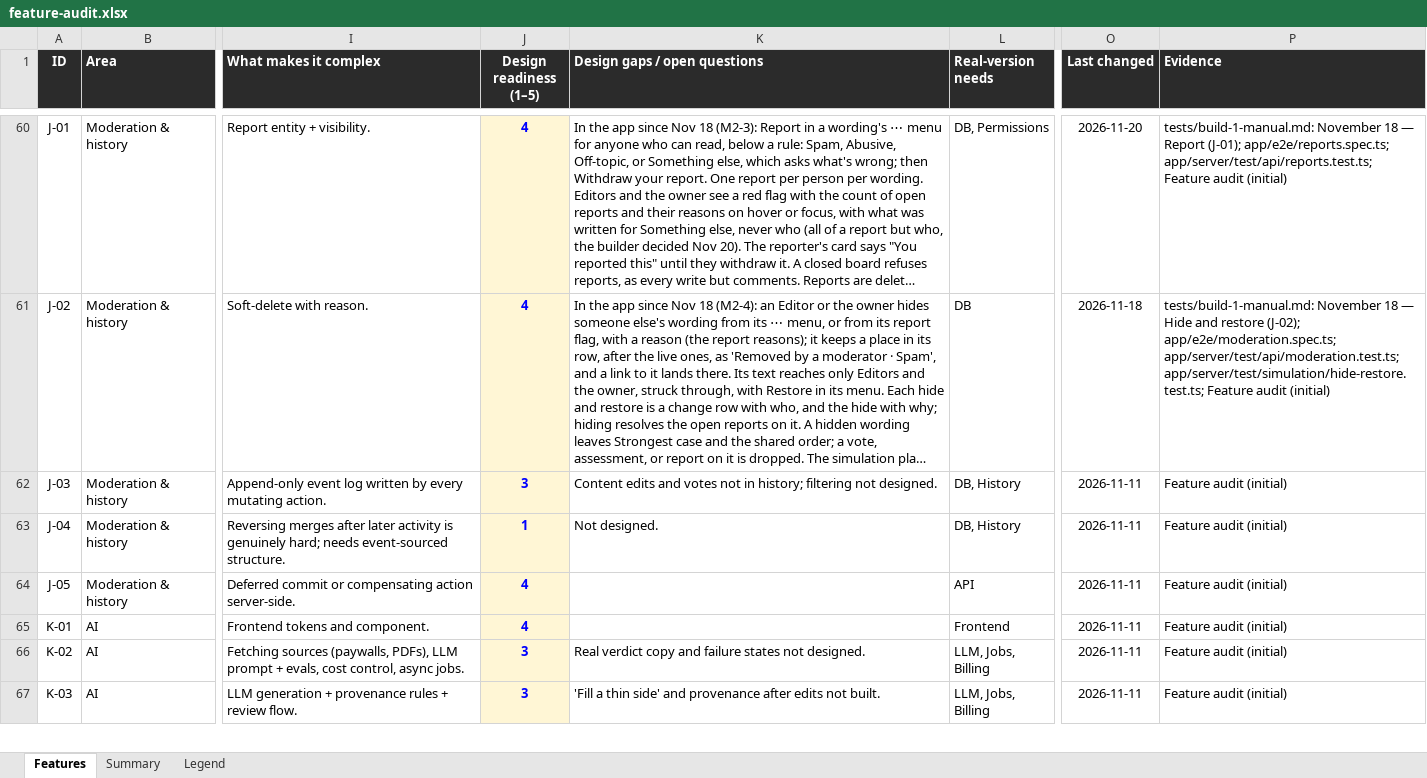
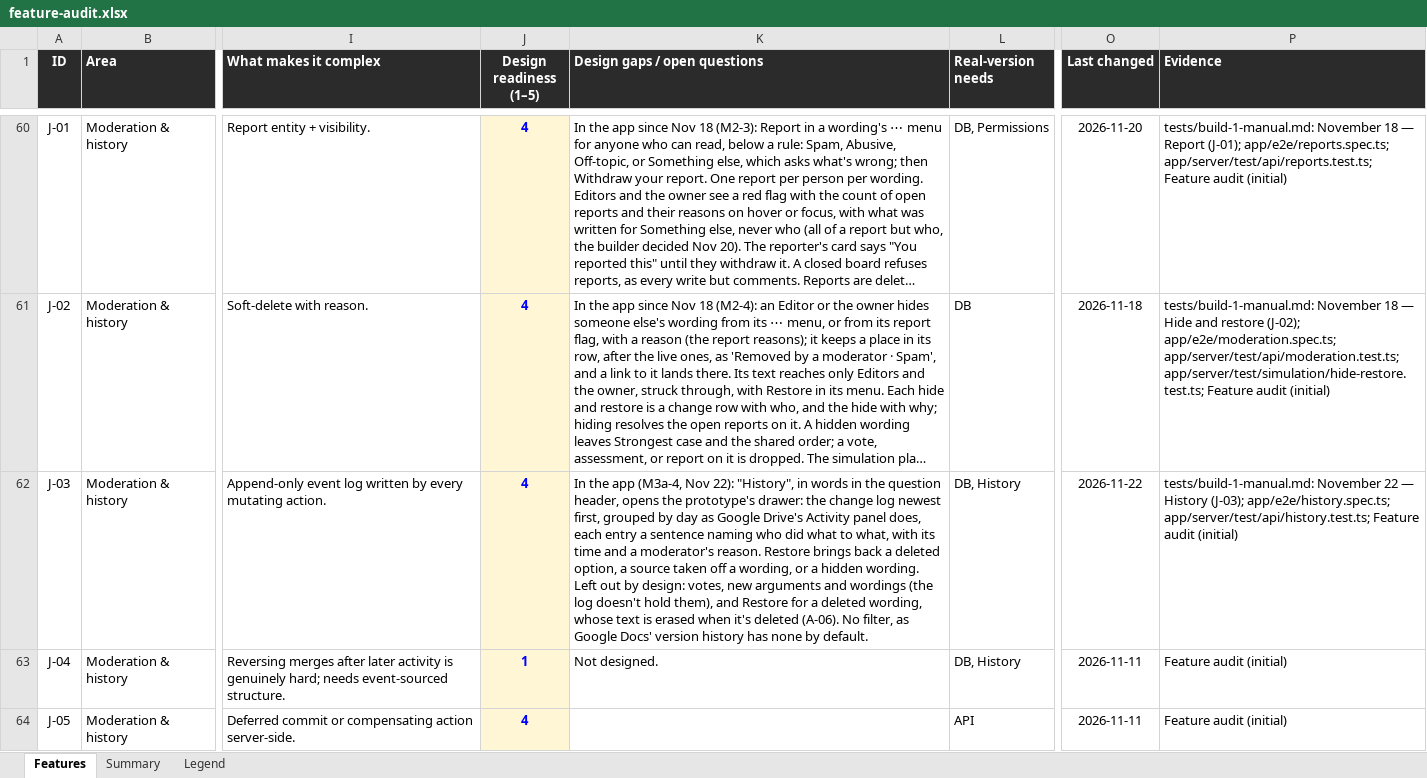
Before and after one commit to building-with-ai-f26/kfl8095-steelman, an Excel workbook: plans/feature-audit.xlsx, sheet Features, drawn as a sheet; only a part is shown, gaps mark what is left out; the shorter side is filled out with more unchanged rows; long unchanged cells end in …; values as stored, in another font and other column widths than the file's, no borders; conditional formats not drawn; the diff names each change by its address in the sheet, - before the commit and + after, or states it on an @@ line.

```diff
--- a/plans/feature-audit.xlsx (sheet Features)
+++ b/plans/feature-audit.xlsx (sheet Features)
-J62 (Design readiness (1–5)): 3
+J62 (Design readiness (1–5)): 4
-K62 (Design gaps / open questions): Content edits and votes not in history; filtering not designed.
+K62 (Design gaps / open questions): In the app (M3a-4, Nov 22): "History", in words in the question header, opens the prototype's drawer: the change log newest first, grouped by day as Google Drive's Activity panel does, each entry a sentence naming who did what to what, with its time and a moderator's reason. Restore brings back a deleted option, a source taken off a wording, or a hidden wording. Left out by design: votes, new arguments and wordings (the log doesn't hold them), and Restore for a deleted wording, whose text is erased when it's deleted (A-06). No filter, as Google Docs' version history has none by default.
-O62 (Last changed): 2026-11-11
+O62 (Last changed): 2026-11-22
-P62 (Evidence): Feature audit…
+P62 (Evidence): tests/build-1-manual.md: November 22 — History (J-03); app/e2e/history.spec.ts; app/server/test/api/history.test.ts; Feature audit…
```
Also changed, not shown: 18 other files.
